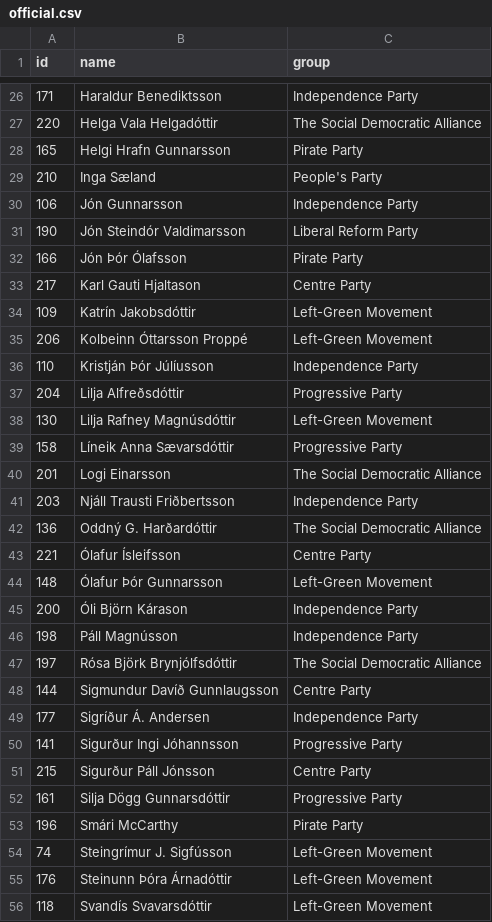
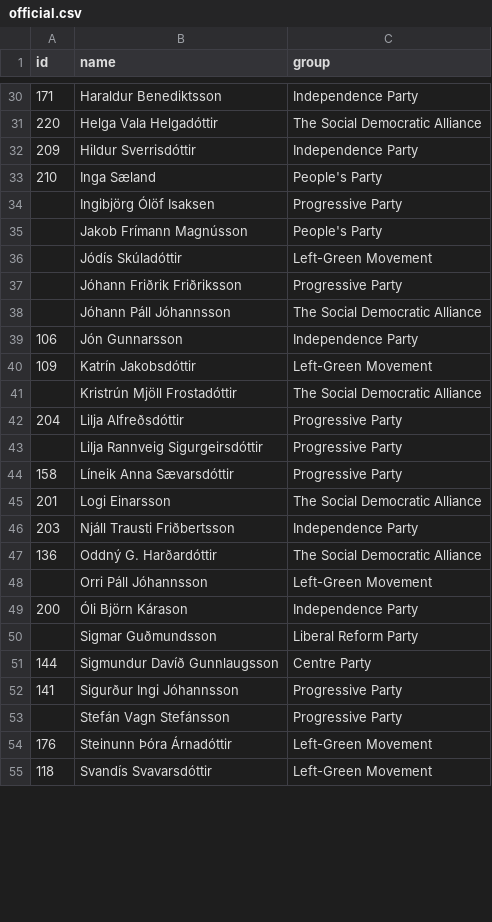
Before and after one commit to every-politician-scrapers/iceland-althing, a CSV file: data/official.csv, drawn as a sheet; only a part is shown, gaps mark what is left out; removed rows and columns are numbered as before the commit, all else as after; the diff covers the shown part only; the diff names each change by its address in the sheet, - before the commit and + after, or states it on an @@ line.

```diff
--- a/data/official.csv
+++ b/data/official.csv
-row 28: 165 | Helgi Hrafn Gunnarsson | Pirate Party
+row 32: 209 | Hildur Sverrisdóttir | Independence Party
+row 34:  | Ingibjörg Ólöf Isaksen | Progressive Party
+row 35:  | Jakob Frímann Magnússon | People's Party
+row 36:  | Jódís Skúladóttir | Left-Green Movement
+row 37:  | Jóhann Friðrik Friðriksson | Progressive Party
+row 38:  | Jóhann Páll Jóhannsson | The Social Democratic Alliance
-row 31: 190 | Jón Steindór Valdimarsson | Liberal Reform Party
-row 32: 166 | Jón Þór Ólafsson | Pirate Party
-row 33: 217 | Karl Gauti Hjaltason | Centre Party
-row 35: 206 | Kolbeinn Óttarsson Proppé | Left-Green Movement
-row 36: 110 | Kristján Þór Júlíusson | Independence Party
+row 41:  | Kristrún Mjöll Frostadóttir | The Social Democratic Alliance
-row 38: 130 | Lilja Rafney Magnúsdóttir | Left-Green Movement
+row 43:  | Lilja Rannveig Sigurgeirsdóttir | Progressive Party
-row 43: 221 | Ólafur Ísleifsson | Centre Party
-row 44: 148 | Ólafur Þór Gunnarsson | Left-Green Movement
+row 48:  | Orri Páll Jóhannsson | Left-Green Movement
-row 46: 198 | Páll Magnússon | Independence Party
-row 47: 197 | Rósa Björk Brynjólfsdóttir | The Social Democratic Alliance
+row 50:  | Sigmar Guðmundsson | Liberal Reform Party
-row 49: 177 | Sigríður Á. Andersen | Independence Party
-row 51: 215 | Sigurður Páll Jónsson | Centre Party
-row 52: 161 | Silja Dögg Gunnarsdóttir | Progressive Party
-row 53: 196 | Smári McCarthy | Pirate Party
-row 54: 74 | Steingrímur J. Sigfússon | Left-Green Movement
+row 53:  | Stefán Vagn Stefánsson | Progressive Party
```
Also changed, not shown: 14 added rows, 9 removed rows and 1 edited cell elsewhere in this file, 1 other file.
